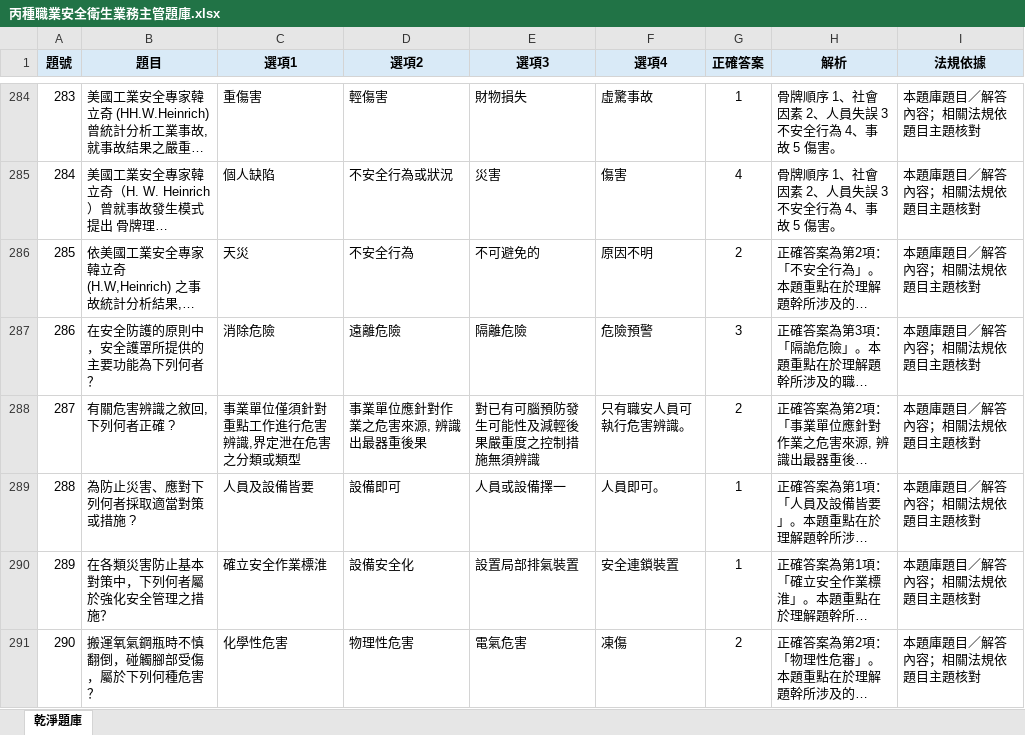
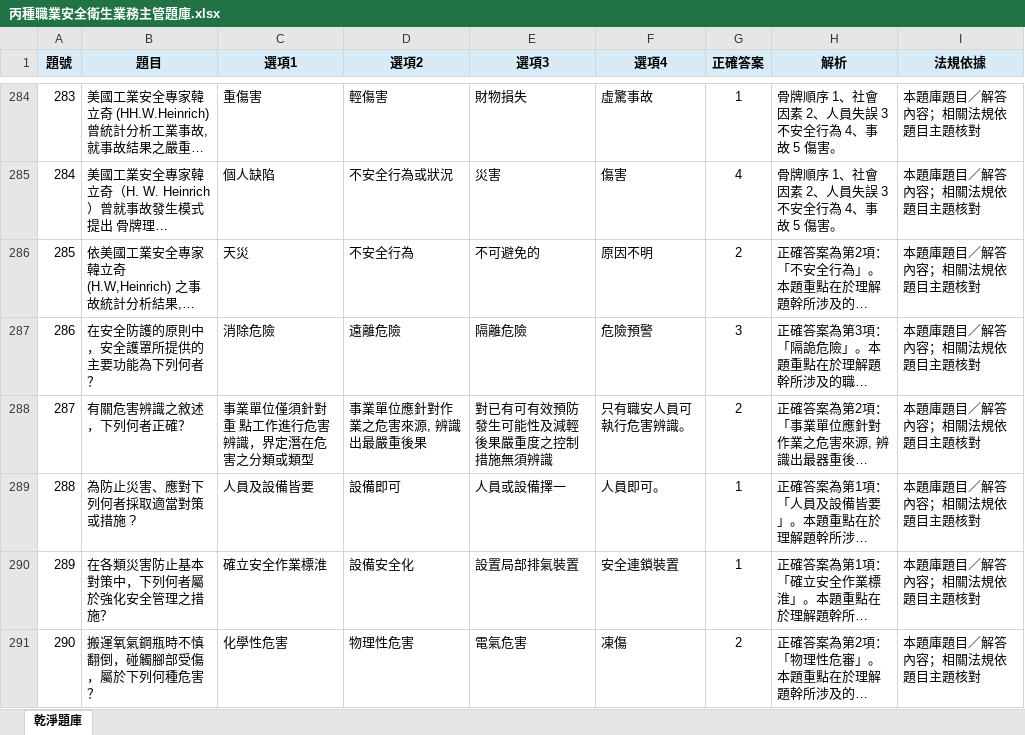
Before and after one commit to drher/drher.github.io, an Excel workbook: salf/丙種職業安全衛生業務主管題庫.xlsx, sheet 乾淨題庫, drawn as a sheet; only a part is shown, gaps mark what is left out; long unchanged cells end in …; values as stored, in another font and other column widths than the file's, no borders; the diff covers the shown part only; the diff names each change by its address in the sheet, - before the commit and + after, or states it on an @@ line.

```diff
--- a/salf/丙種職業安全衛生業務主管題庫.xlsx (sheet 乾淨題庫)
+++ b/salf/丙種職業安全衛生業務主管題庫.xlsx (sheet 乾淨題庫)
-B288 (題目): 有關危害辨識之敘回, 下列何者正確 ?
+B288 (題目): 有關危害辨識之敘述，下列何者正確？
-C288 (選項1): 事業單位僅須針對重點工作進行危害辨識,界定泄在危害之分類或類型
+C288 (選項1): 事業單位僅須針對重 點工作進行危害辨識，界定潛在危害之分類或類型
-D288 (選項2): 事業單位應針對作業之危害來源, 辨識出最器重後果
+D288 (選項2): 事業單位應針對作業之危害來源, 辨識出最嚴重後果
-E288 (選項3): 對已有可腦預防發生可能性及減輕後果嚴重度之控制措施無須辨識
+E288 (選項3): 對已有可有效預防發生可能性及減輕 後果嚴重度之控制 措施無須辨識
```
Also changed, not shown: 4 edited cells elsewhere in this sheet, salf/及格.xlsx.
